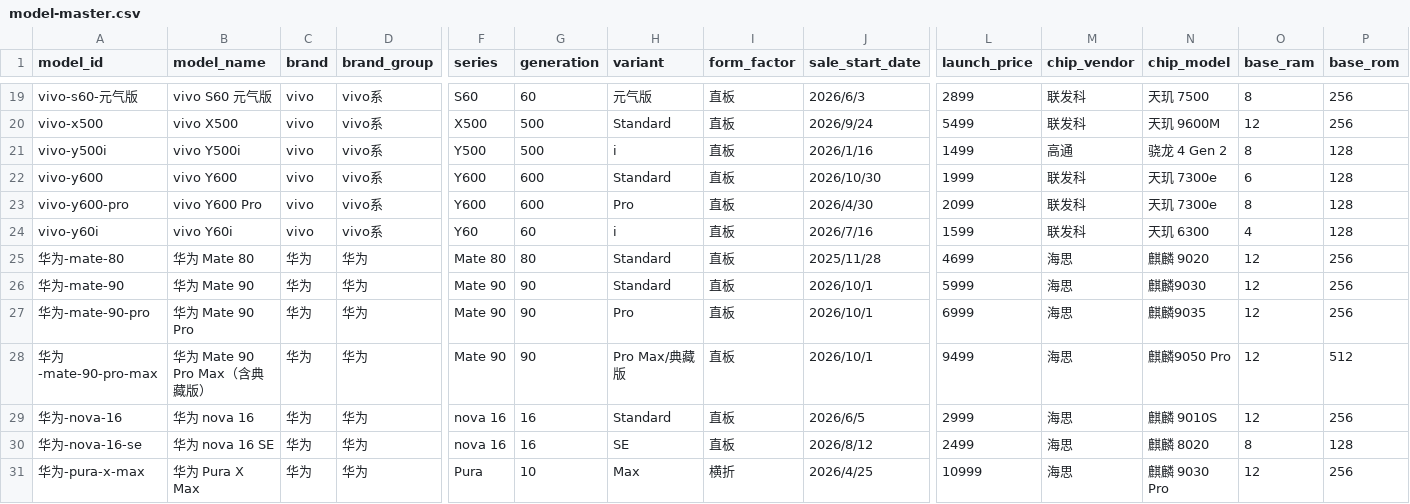
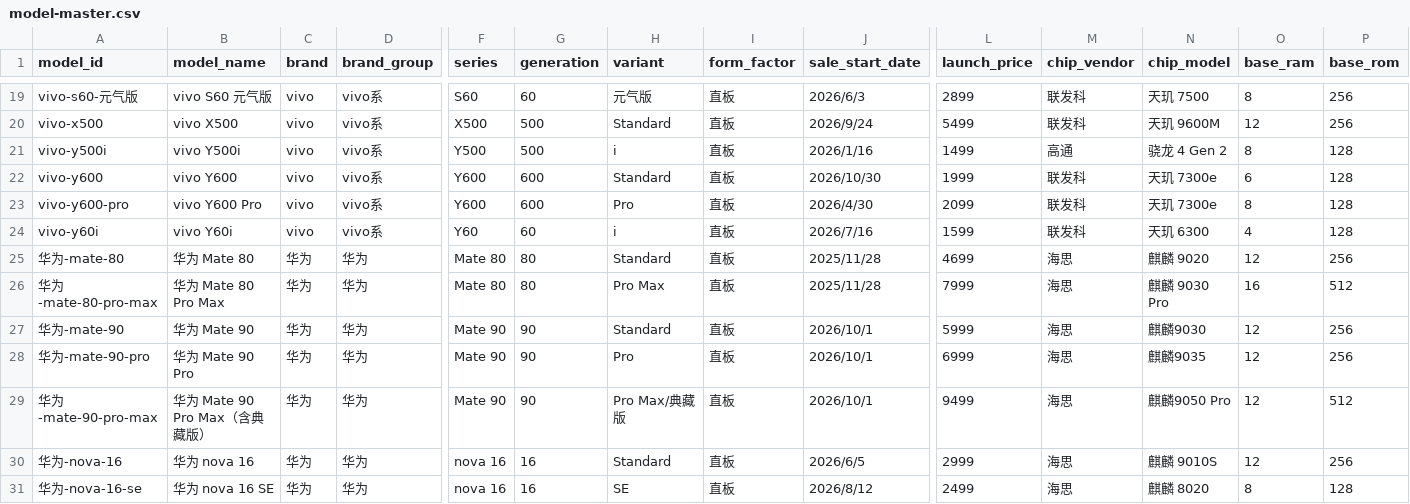
Before and after one commit to muinocriz/smartphoneSellOut, a CSV file: model-master.csv, drawn as a sheet; only a part is shown, gaps mark what is left out; the shorter side is filled out with more unchanged rows; rows hold the shown columns only; the diff names each change by its address in the sheet, - before the commit and + after, or states it on an @@ line.

Commit message:
data(model-master): add Huawei Mate 80 Pro Max verified specs and launch details

```diff
--- a/model-master.csv
+++ b/model-master.csv
+row 26: 华为-mate-80-pro-max | 华为 Mate 80 Pro Max | 华为 | 华为 | Mate 80 | 80 | Pro Max | 直板 | 2025/11/28 | 7999 | 海思 | 麒麟 9030 Pro | 16 | 512
```
